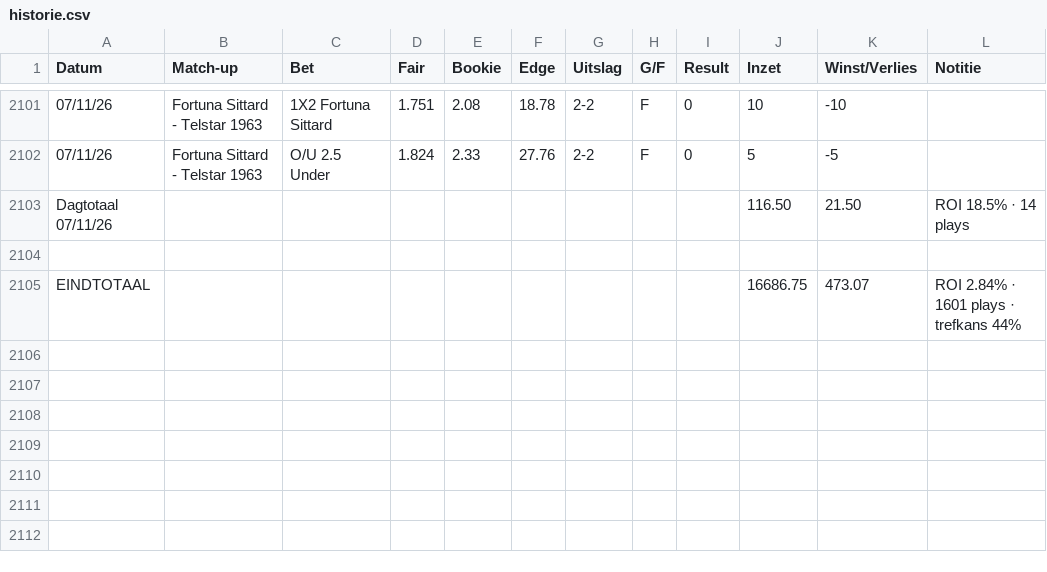
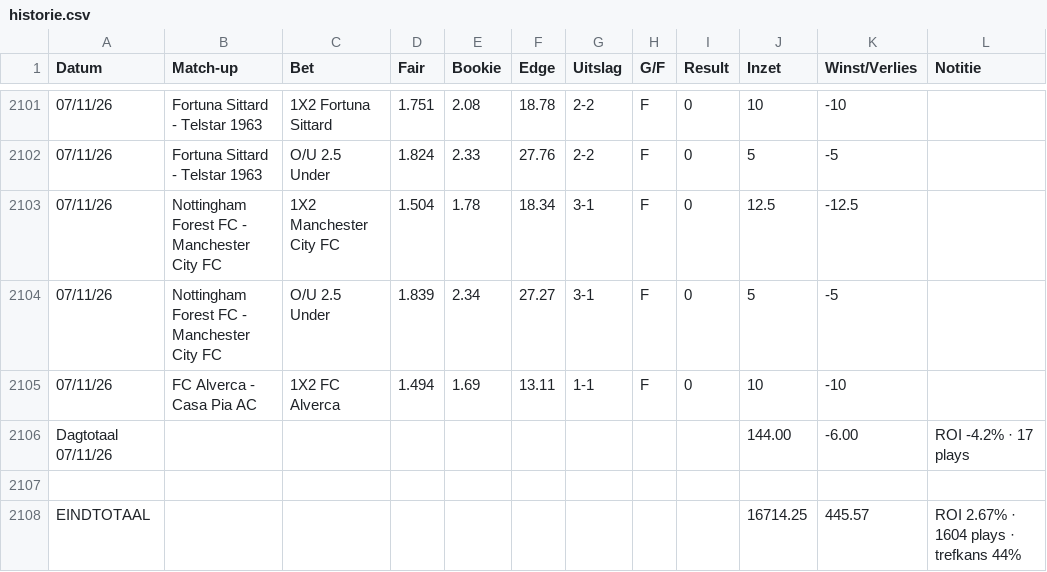
Before and after one commit to Player87887/Johnsballiebets, a CSV file: beheer/historie.csv, drawn as a sheet; only a part is shown, gaps mark what is left out; removed rows and columns are numbered as before the commit, all else as after; the diff names each change by its address in the sheet, - before the commit and + after, or states it on an @@ line.

Commit message:
Historie: history030.csv samengevoegd met beheer/historie.csv

```diff
--- a/beheer/historie.csv
+++ b/beheer/historie.csv
-row 2103: Dagtotaal 07/11/26 |  |  |  |  |  |  |  |  | 116.50 | 21.50 | ROI 18.5% · 14 plays
+row 2103: 07/11/26 | Nottingham Forest FC - Manchester City FC | 1X2 Manchester City FC | 1.504 | 1.78 | 18.34 | 3-1 | F | 0 | 12.5 | -12.5
+row 2104: 07/11/26 | Nottingham Forest FC - Manchester City FC | O/U 2.5 Under | 1.839 | 2.34 | 27.27 | 3-1 | F | 0 | 5 | -5
+row 2105: 07/11/26 | FC Alverca - Casa Pia AC | 1X2 FC Alverca | 1.494 | 1.69 | 13.11 | 1-1 | F | 0 | 10 | -10
+row 2106: Dagtotaal 07/11/26 |  |  |  |  |  |  |  |  | 144.00 | -6.00 | ROI -4.2% · 17 plays
-row 2105: EINDTOTAAL |  |  |  |  |  |  |  |  | 16686.75 | 473.07 | ROI 2.84% · 1601 plays · trefkans 44%
+row 2108: EINDTOTAAL |  |  |  |  |  |  |  |  | 16714.25 | 445.57 | ROI 2.67% · 1604 plays · trefkans 44%
```
